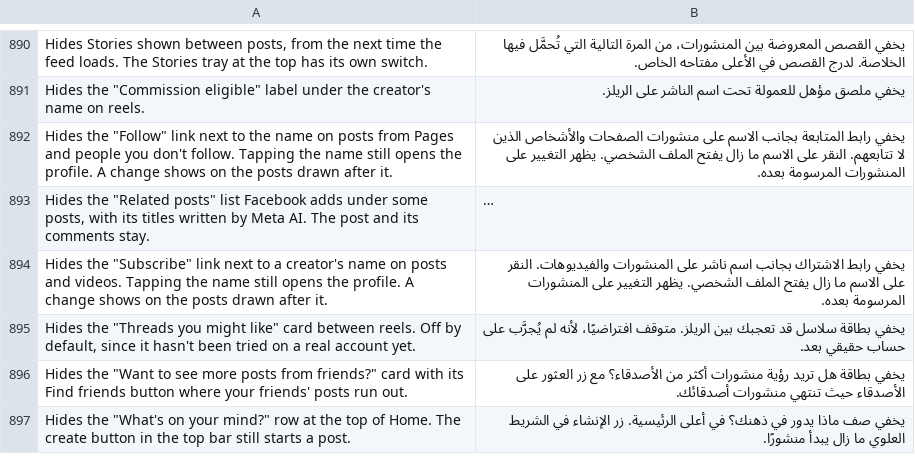
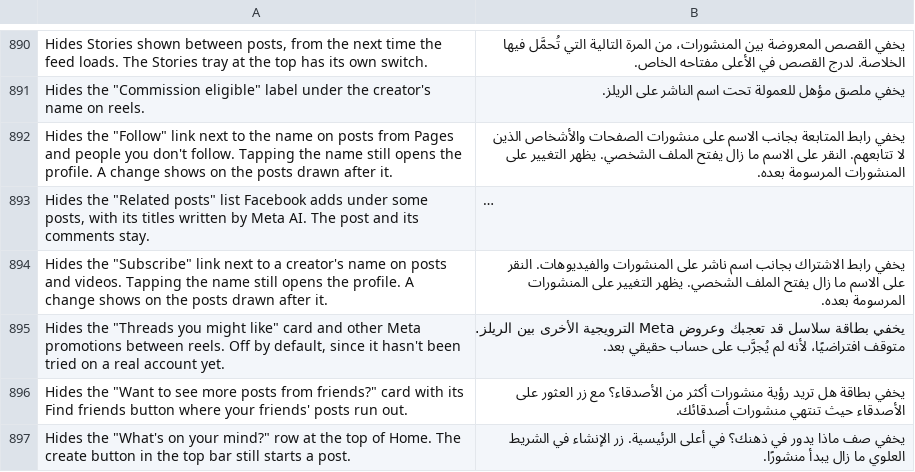
Before and after one commit to SysAdminDoc/HushFacebook, a TSV file: extensions/shared/library/src/main/l10n/ar.tsv, drawn as a sheet; only a part is shown, gaps mark what is left out; long unchanged cells end in …; removed rows and columns are numbered as before the commit, all else as after; the diff names each change by its address in the sheet, - before the commit and + after, or states it on an @@ line.

```diff
--- a/extensions/shared/library/src/main/l10n/ar.tsv
+++ b/extensions/shared/library/src/main/l10n/ar.tsv
-row 895: Hides the "Threads you might like" card between reels. Off by default, since it hasn't been tried on a real account yet. | يخفي بطاقة سلاسل قد تعجبك بين الريلز. متوقف افتراضيًا، لأنه لم يُجرَّب على حساب حقيقي بعد.
+row 895: Hides the "Threads you might like" card and other Meta promotions between reels. Off by default, since it hasn't been tried on a real account yet. | يخفي بطاقة سلاسل قد تعجبك وعروض Meta الترويجية الأخرى بين الريلز. متوقف افتراضيًا، لأنه لم يُجرَّب على حساب حقيقي بعد.
```
Also changed, not shown: extensions/shared/library/src/main/l10n/de.tsv, extensions/shared/library/src/main/l10n/ru.tsv, 33 other files.
